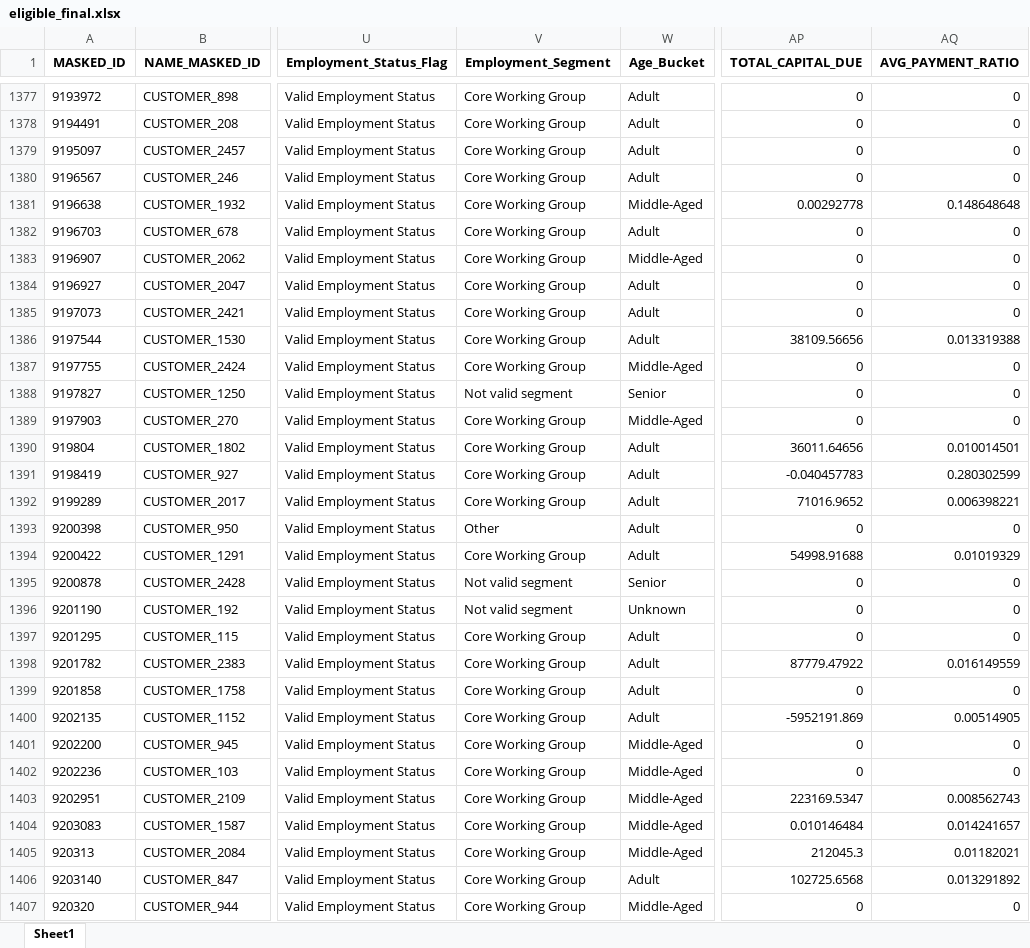
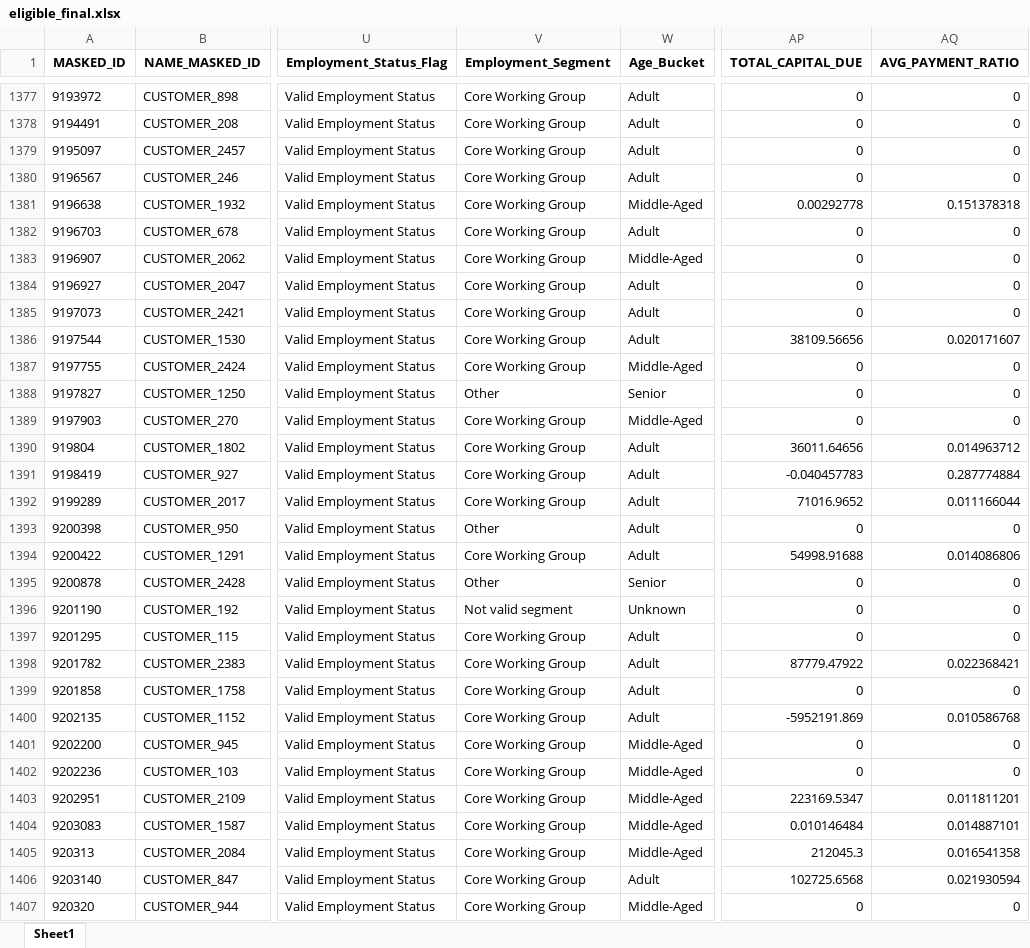
Before and after one commit to Kavindya-1/FYP, an Excel workbook: eligible_final.xlsx, sheet Sheet1, drawn as a sheet; only a part is shown, gaps mark what is left out; values as stored, in another font and other column widths than the file's, no borders; the diff covers the shown part only; the diff names each change by its address in the sheet, - before the commit and + after, or states it on an @@ line.

```diff
--- a/eligible_final.xlsx (sheet Sheet1)
+++ b/eligible_final.xlsx (sheet Sheet1)
-AQ1381 (AVG_PAYMENT_RATIO): 0.148648648
+AQ1381 (AVG_PAYMENT_RATIO): 0.151378318
-AQ1386 (AVG_PAYMENT_RATIO): 0.013319388
+AQ1386 (AVG_PAYMENT_RATIO): 0.020171607
-V1388 (Employment_Segment): Not valid segment
+V1388 (Employment_Segment): Other
-AQ1390 (AVG_PAYMENT_RATIO): 0.010014501
+AQ1390 (AVG_PAYMENT_RATIO): 0.014963712
-AQ1391 (AVG_PAYMENT_RATIO): 0.280302599
+AQ1391 (AVG_PAYMENT_RATIO): 0.287774884
-AQ1392 (AVG_PAYMENT_RATIO): 0.006398221
+AQ1392 (AVG_PAYMENT_RATIO): 0.011166044
-AQ1394 (AVG_PAYMENT_RATIO): 0.01019329
+AQ1394 (AVG_PAYMENT_RATIO): 0.014086806
-V1395 (Employment_Segment): Not valid segment
+V1395 (Employment_Segment): Other
-AQ1398 (AVG_PAYMENT_RATIO): 0.016149559
+AQ1398 (AVG_PAYMENT_RATIO): 0.022368421
-AQ1400 (AVG_PAYMENT_RATIO): 0.00514905
+AQ1400 (AVG_PAYMENT_RATIO): 0.010586768
-AQ1403 (AVG_PAYMENT_RATIO): 0.008562743
+AQ1403 (AVG_PAYMENT_RATIO): 0.011811201
-AQ1404 (AVG_PAYMENT_RATIO): 0.014241657
+AQ1404 (AVG_PAYMENT_RATIO): 0.014887101
-AQ1405 (AVG_PAYMENT_RATIO): 0.01182021
+AQ1405 (AVG_PAYMENT_RATIO): 0.016541358
-AQ1406 (AVG_PAYMENT_RATIO): 0.013291892
+AQ1406 (AVG_PAYMENT_RATIO): 0.021930594
```
Also changed, not shown: 383 edited cells elsewhere in this sheet, 9 other files.
